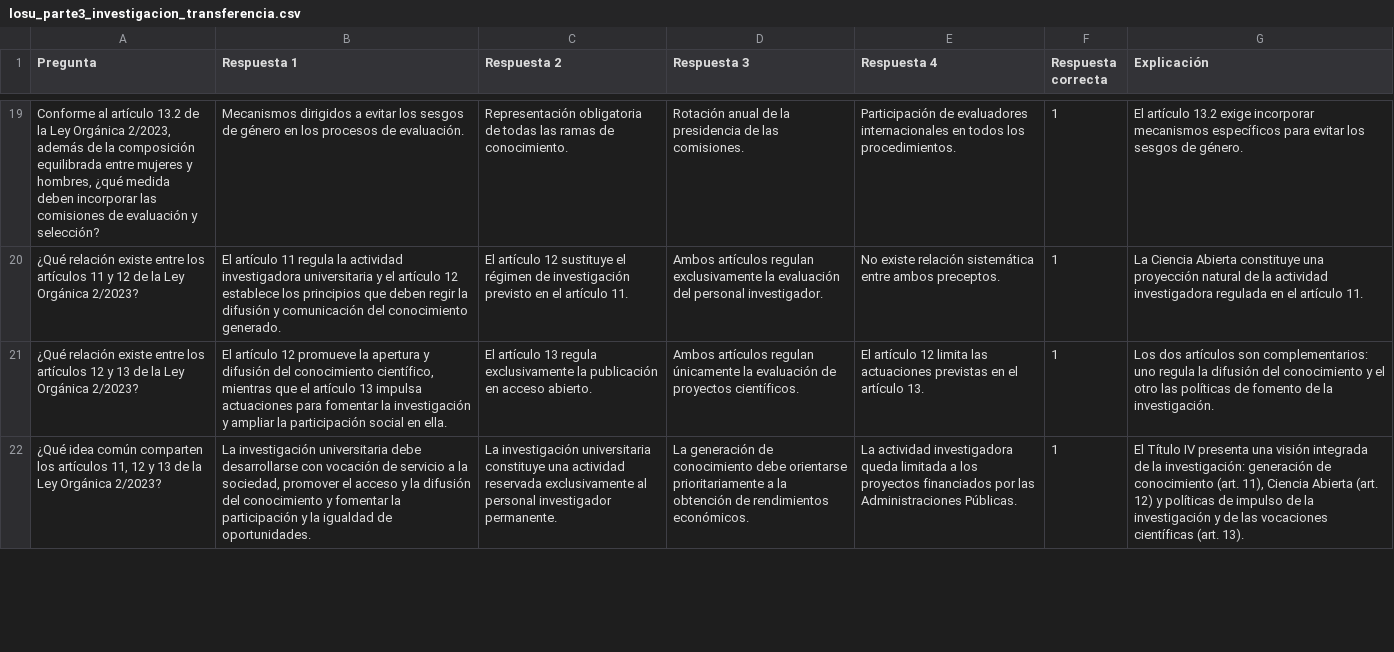
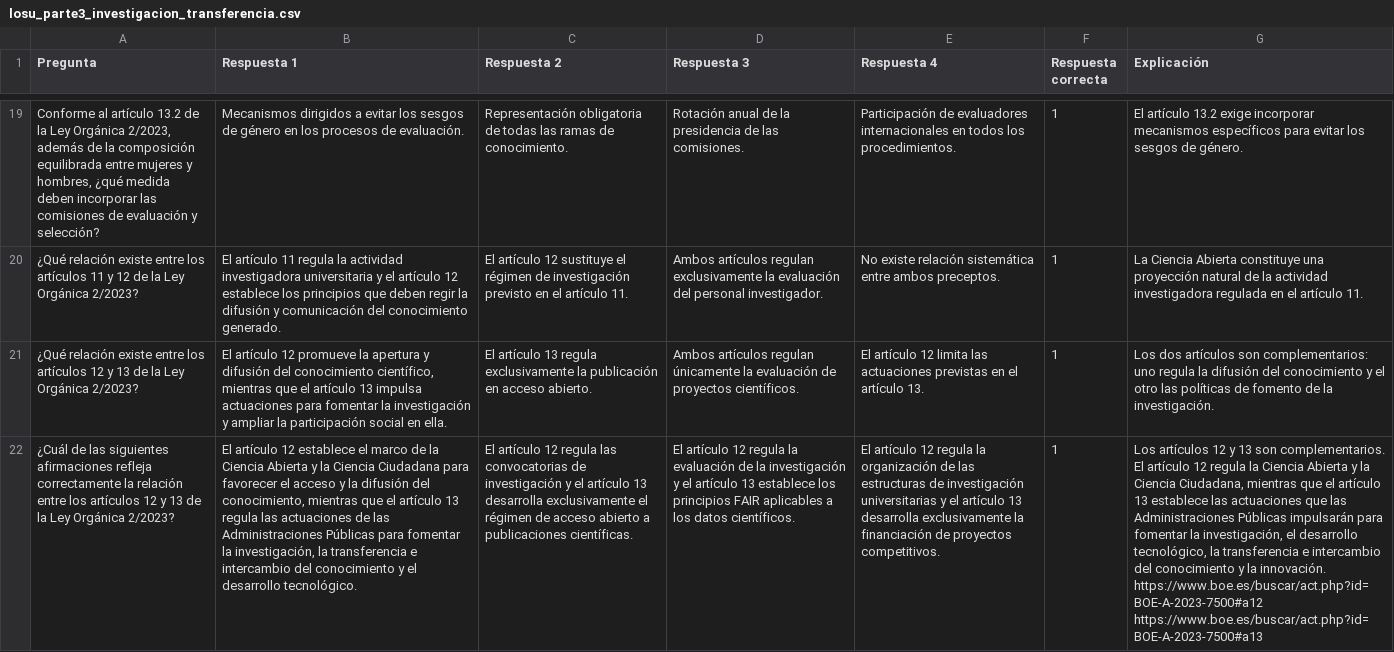
Before and after one commit to DGMonkeyKing/DGMonkeyKing.github.io, a CSV file: quiz-app/preguntas/tema_13_losu_i/losu_parte3_investigacion_transferencia.csv, drawn as a sheet; only a part is shown, gaps mark what is left out; the shorter side is filled out with more unchanged rows; the diff covers the shown part only; the diff names each change by its address in the sheet, - before the commit and + after, or states it on an @@ line.

```diff
--- a/quiz-app/preguntas/tema_13_losu_i/losu_parte3_investigacion_transferencia.csv
+++ b/quiz-app/preguntas/tema_13_losu_i/losu_parte3_investigacion_transferencia.csv
+row 22: ¿Cuál de las siguientes afirmaciones refleja correctamente la relación entre los artículos 12 y 13 de la Ley Orgánica 2/2023? | El artículo 12 establece el marco de la Ciencia Abierta y la Ciencia Ciudadana para favorecer el acceso y la difusión del conocimiento, mientras que el artículo 13 regula las actuaciones de las Administraciones Públicas para fomentar la investigación, la transferencia e intercambio del conocimiento y el desarrollo tecnológico. | El artículo 12 regula las convocatorias de investigación y el artículo 13 desarrolla exclusivamente el régimen de acceso abierto a publicaciones científicas. | El artículo 12 regula la evaluación de la investigación y el artículo 13 establece los principios FAIR aplicables a los datos científicos. | El artículo 12 regula la organización de las estructuras de investigación universitarias y el artículo 13 desarrolla exclusivamente la financiación de proyectos competitivos. | 1 | Los artículos 12 y 13 son complementarios. El artículo 12 regula la Ciencia Abierta y la Ciencia Ciudadana, mientras que el artículo 13 establece las actuaciones que las Administraciones Públicas impulsarán para fomentar la investigación, el desarrollo tecnológico, la transferencia e intercambio del conocimiento y la innovación. https://www.boe.es/buscar/act.php?id=BOE-A-2023-7500#a12 https://www.boe.es/buscar/act.php?id=BOE-A-2023-7500#a13
```
Also changed, not shown: 1 added row and 3 edited cells elsewhere in this file, quiz-app/preguntas/tema_12_lprl/lprl_parte2_derechos_obligaciones_i.csv, quiz-app/preguntas/tema_13_losu_i/losu_parte6_internacionalizacion.csv, 23 other files.
